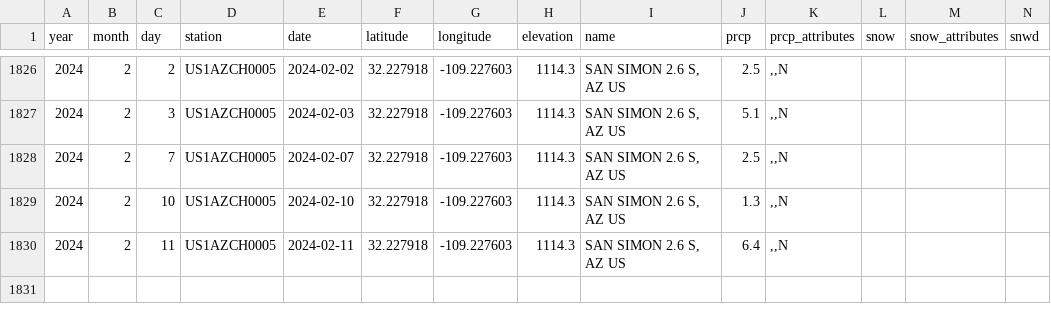
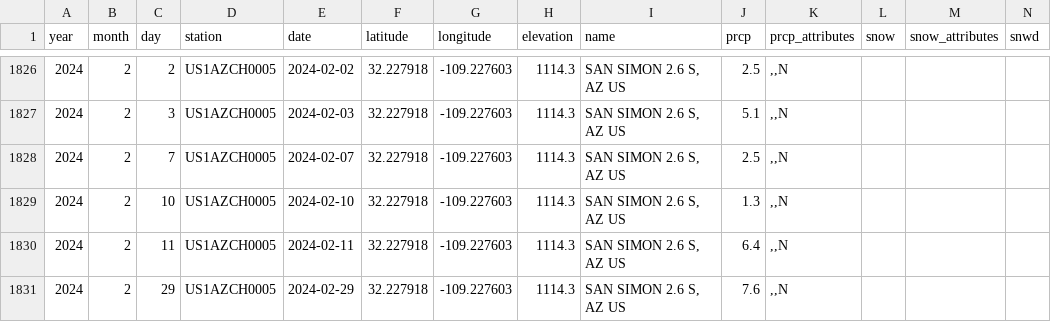
Before and after one commit to weecology/PortalData, a CSV file: Weather/Sansimon_regional_weather.csv, drawn as a sheet; only a part is shown, gaps mark what is left out; rows hold the shown columns only; the diff names each change by its address in the sheet, - before the commit and + after, or states it on an @@ line.

```diff
--- a/Weather/Sansimon_regional_weather.csv
+++ b/Weather/Sansimon_regional_weather.csv
+row 1831: 2024 | 2 | 29 | US1AZCH0005 | 2024-02-29 | 32.227918 | -109.227603 | 1114.3 | SAN SIMON 2.6 S, AZ US | 7.6 | ,,N
```
Also changed, not shown: NDVI/ndvi.csv, 2 other files.
